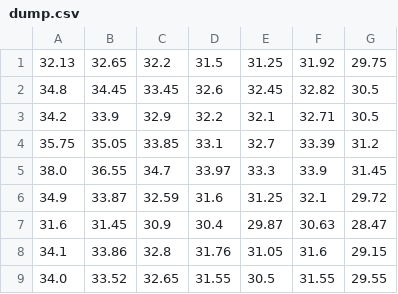
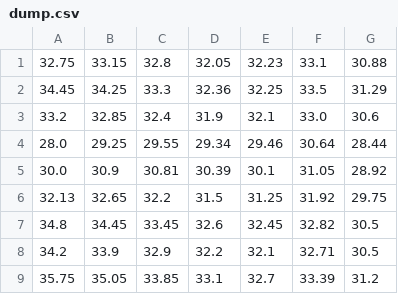
Before and after one commit to adityaxdiwakar/volviz, a CSV file: bin/dump.csv, drawn as a sheet; only a part is shown; the shorter side is filled out with more unchanged rows; the diff names each change by its address in the sheet, - before the commit and + after, or states it on an @@ line.

```diff
--- a/bin/dump.csv
+++ b/bin/dump.csv
+row 1: 32.75 | 33.15 | 32.8 | 32.05 | 32.23 | 33.1 | 30.88
+row 2: 34.45 | 34.25 | 33.3 | 32.36 | 32.25 | 33.5 | 31.29
+row 3: 33.2 | 32.85 | 32.4 | 31.9 | 32.1 | 33.0 | 30.6
+row 4: 28.0 | 29.25 | 29.55 | 29.34 | 29.46 | 30.64 | 28.44
+row 5: 30.0 | 30.9 | 30.81 | 30.39 | 30.1 | 31.05 | 28.92
```
Also changed, not shown: 17 other files.
